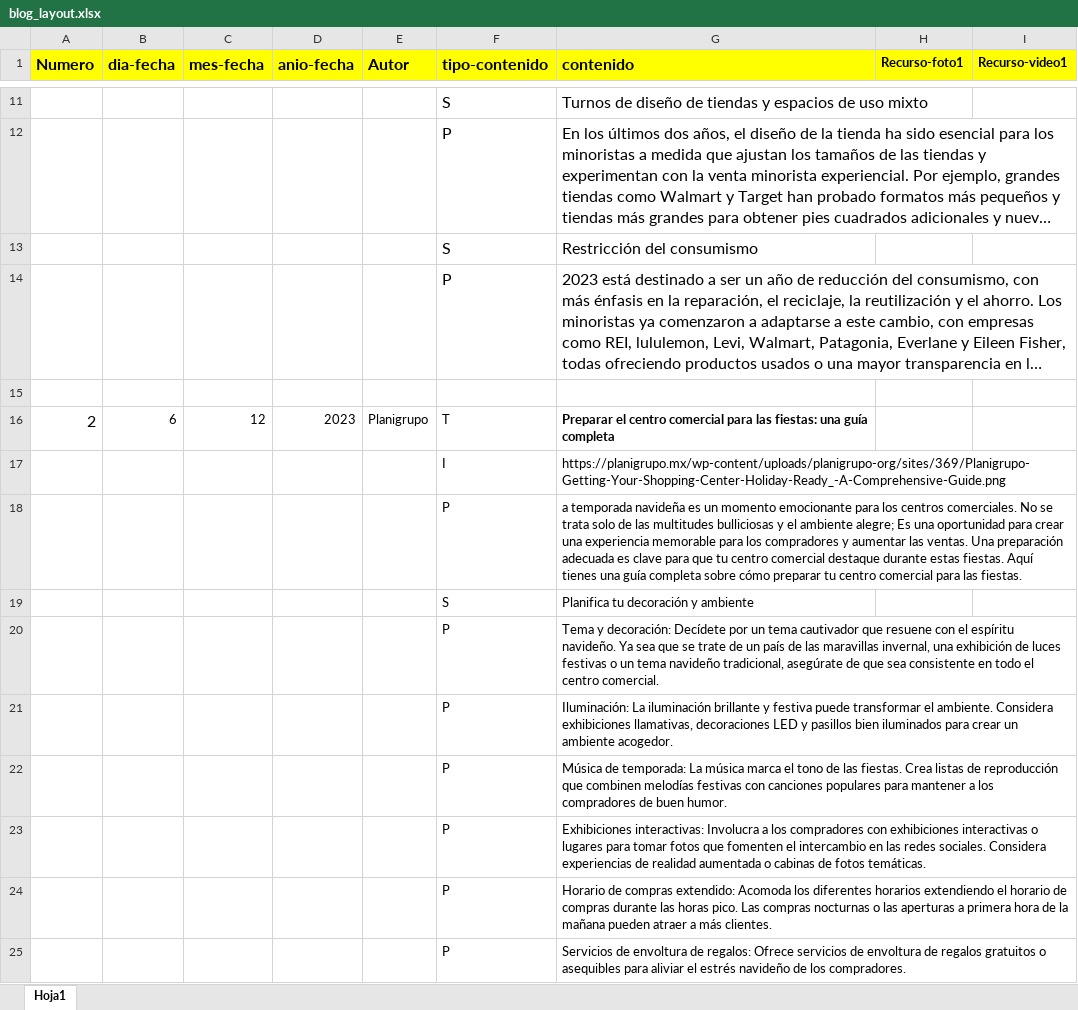
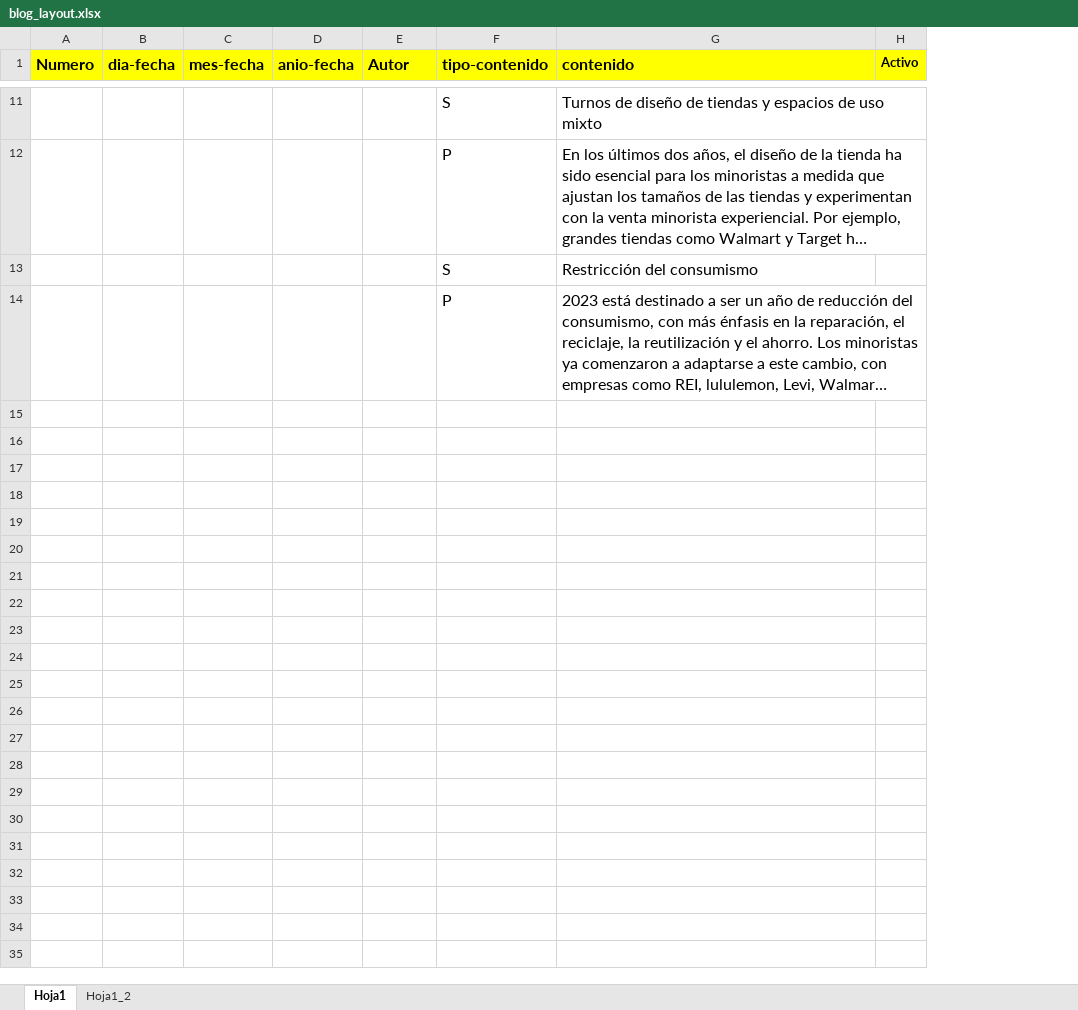
Before and after one commit to edcan-dev/planigrupo-edcan-dev, an Excel workbook: data/blog_layout.xlsx, sheet Hoja1, drawn as a sheet; only a part is shown, gaps mark what is left out; long unchanged cells end in …; values as stored, in another font and other column widths than the file's, no borders; removed rows and columns are numbered as before the commit, all else as after; the diff covers the shown part only; the diff names each change by its address in the sheet, - before the commit and + after, or states it on an @@ line.

```diff
--- a/data/blog_layout.xlsx (sheet Hoja1)
+++ b/data/blog_layout.xlsx (sheet Hoja1)
+sheet tab: Hoja1_2
-column H (Recurso-foto1), empty
-column I (Recurso-video1), empty
+column H (Activo), empty
-row 15: (empty)
-row 16: 2 | 6 | 12 | 2023 | Planigrupo | T | Preparar el centro comercial para las fiestas: una guía completa
-row 17:  |  |  |  |  | I | https://planigrupo.mx/wp-content/uploads/planigrupo-org/sites/369/Planigrupo-Getting-Your-Shopping-Center-Holiday-Ready_-A-Comprehensive-Guide.png
-row 18:  |  |  |  |  | P | a temporada navideña es un momento emocionante para los centros comerciales. No se trata solo de las multitudes bulliciosas y el ambiente alegre; Es una oportunidad para crear una experiencia memorable para los compradores y aumentar las ventas. Una preparación adecuada es clave para que tu centro comercial destaque durante estas fiestas. Aquí tienes una guía completa sobre cómo preparar tu centro comercial para las fiestas.
-row 19:  |  |  |  |  | S | Planifica tu decoración y ambiente
-row 20:  |  |  |  |  | P | Tema y decoración: Decídete por un tema cautivador que resuene con el espíritu navideño. Ya sea que se trate de un país de las maravillas invernal, una exhibición de luces festivas o un tema navideño tradicional, asegúrate de que sea consistente en todo el centro comercial.
-row 21:  |  |  |  |  | P | Iluminación: La iluminación brillante y festiva puede transformar el ambiente. Considera exhibiciones llamativas, decoraciones LED y pasillos bien iluminados para crear un ambiente acogedor.
-row 22:  |  |  |  |  | P | Música de temporada: La música marca el tono de las fiestas. Crea listas de reproducción que combinen melodías festivas con canciones populares para mantener a los compradores de buen humor.
-row 23:  |  |  |  |  | P | Exhibiciones interactivas: Involucra a los compradores con exhibiciones interactivas o lugares para tomar fotos que fomenten el intercambio en las redes sociales. Considera experiencias de realidad aumentada o cabinas de fotos temáticas.
-row 24:  |  |  |  |  | P | Horario de compras extendido: Acomoda los diferentes horarios extendiendo el horario de compras durante las horas pico. Las compras nocturnas o las aperturas a primera hora de la mañana pueden atraer a más clientes.
-row 25:  |  |  |  |  | P | Servicios de envoltura de regalos: Ofrece servicios de envoltura de regalos gratuitos o asequibles para aliviar el estrés navideño de los compradores.
```
Also changed, not shown: 11 removed rows elsewhere in this sheet, 5 other files.
